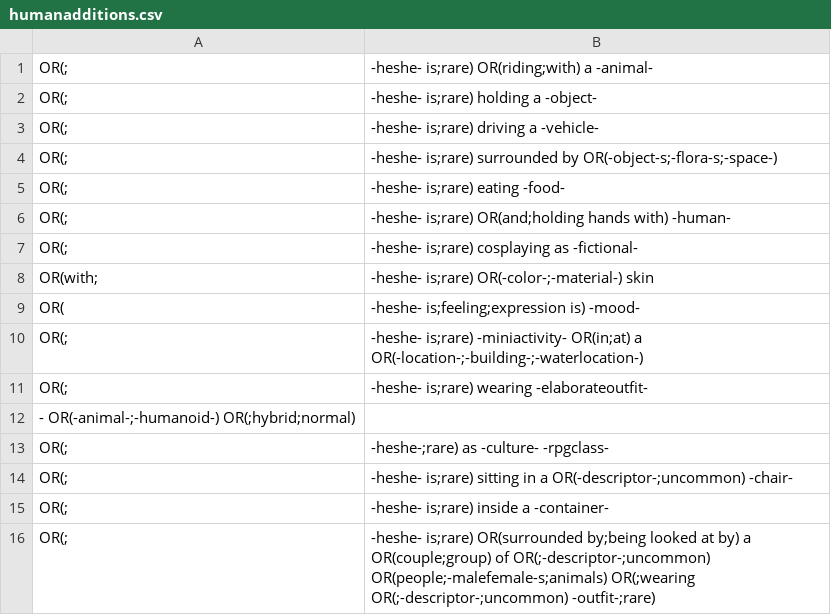
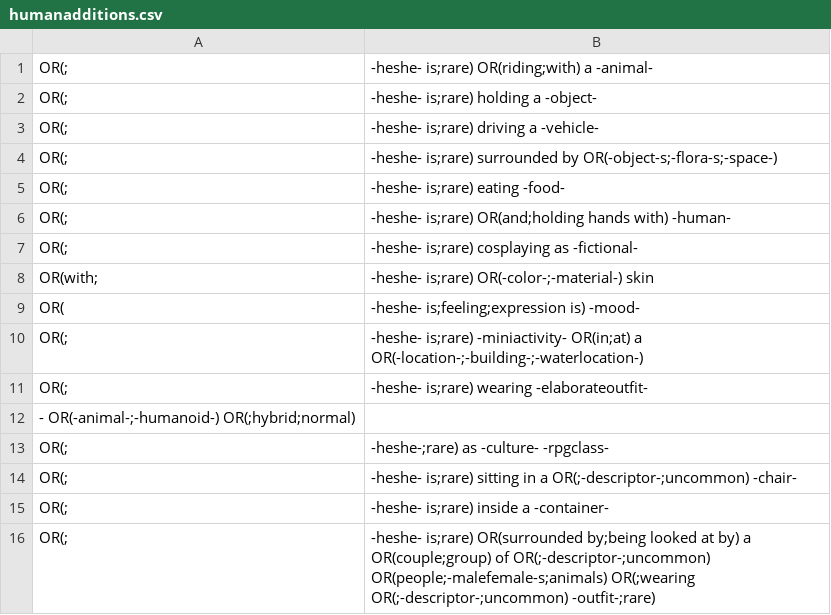
Before and after one commit to AIrjen/OneButtonPrompt, a CSV file: csvfiles/special_lists/humanadditions.csv, drawn as a sheet.

```diff
--- a/csvfiles/special_lists/humanadditions.csv
+++ b/csvfiles/special_lists/humanadditions.csv
@@ -13,3 +13,3 @@ OR(;, -heshe- is;rare) wearing -elaborateoutfit-
 OR(;, -heshe-;rare) as -culture- -rpgclass-
-OR(;, -heshe- is;rare) sitting in a OR(-descriptor-;uncommon) -chair-
+OR(;, -heshe- is;rare) sitting in a OR(;-descriptor-;uncommon) -chair-
 OR(;, -heshe- is;rare) inside a -container-
```
Also changed, not shown: csvfiles/special_lists/buildhair.csv, 2 other files.
